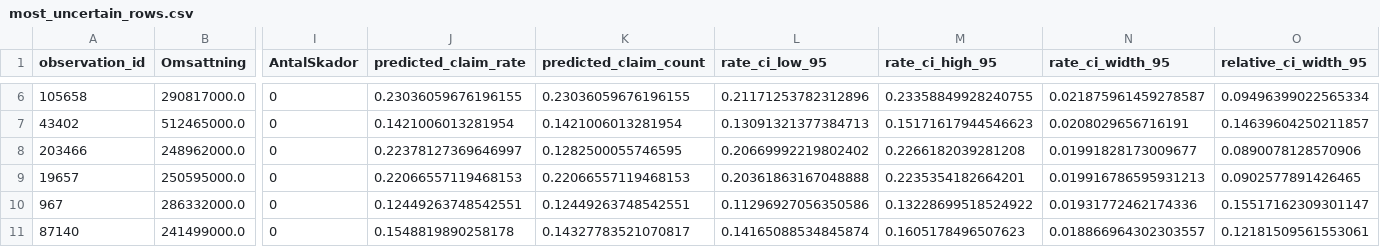
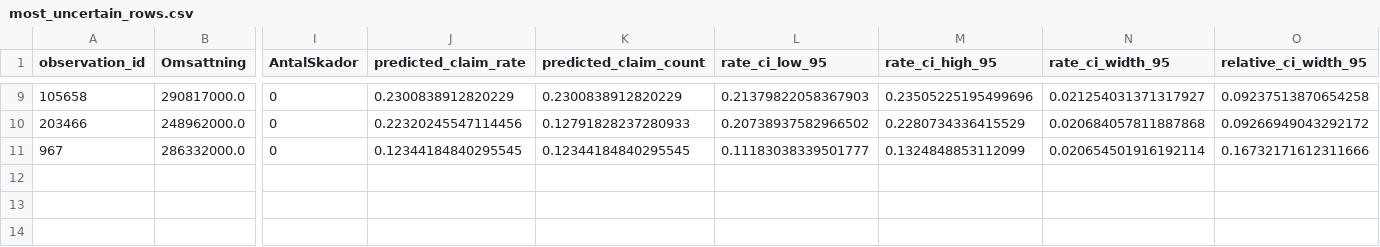
Before and after one commit to Berget1411/risk-analysis, a CSV file: analysis/output/most_uncertain_rows.csv, drawn as a sheet; only a part is shown, gaps mark what is left out; removed rows and columns are numbered as before the commit, all else as after; rows hold the shown columns only; the diff covers the shown part only; the diff names each change by its address in the sheet, - before the commit and + after, or states it on an @@ line.

```diff
--- a/analysis/output/most_uncertain_rows.csv
+++ b/analysis/output/most_uncertain_rows.csv
-J9 (predicted_claim_rate): 0.23036059676196155
+J9 (predicted_claim_rate): 0.2300838912820229
-K9 (predicted_claim_count): 0.23036059676196155
+K9 (predicted_claim_count): 0.2300838912820229
-L9 (rate_ci_low_95): 0.21171253782312896
+L9 (rate_ci_low_95): 0.21379822058367903
-M9 (rate_ci_high_95): 0.23358849928240755
+M9 (rate_ci_high_95): 0.23505225195499696
-N9 (rate_ci_width_95): 0.021875961459278587
+N9 (rate_ci_width_95): 0.021254031371317927
-O9 (relative_ci_width_95): 0.09496399022565334
+O9 (relative_ci_width_95): 0.09237513870654258
-row 7: 43402 | 512465000.0 | 0 | 0.1421006013281954 | 0.1421006013281954 | 0.13091321377384713 | 0.15171617944546623 | 0.0208029656716191 | 0.14639604250211857
-J10 (predicted_claim_rate): 0.22378127369646997
+J10 (predicted_claim_rate): 0.22320245547114456
-K10 (predicted_claim_count): 0.1282500055746595
+K10 (predicted_claim_count): 0.12791828237280933
-L10 (rate_ci_low_95): 0.20669992219802402
+L10 (rate_ci_low_95): 0.20738937582966502
-M10 (rate_ci_high_95): 0.2266182039281208
+M10 (rate_ci_high_95): 0.2280734336415529
-N10 (rate_ci_width_95): 0.01991828173009677
+N10 (rate_ci_width_95): 0.020684057811887868
-O10 (relative_ci_width_95): 0.0890078128570906
+O10 (relative_ci_width_95): 0.09266949043292172
-row 9: 19657 | 250595000.0 | 0 | 0.22066557119468153 | 0.22066557119468153 | 0.20361863167048888 | 0.2235354182664201 | 0.019916786595931213 | 0.0902577891426465
-J11 (predicted_claim_rate): 0.12449263748542551
+J11 (predicted_claim_rate): 0.12344184840295545
-K11 (predicted_claim_count): 0.12449263748542551
+K11 (predicted_claim_count): 0.12344184840295545
-L11 (rate_ci_low_95): 0.11296927056350586
+L11 (rate_ci_low_95): 0.11183038339501777
-M11 (rate_ci_high_95): 0.13228699518524922
+M11 (rate_ci_high_95): 0.1324848853112099
-N11 (rate_ci_width_95): 0.01931772462174336
+N11 (rate_ci_width_95): 0.020654501916192114
-O11 (relative_ci_width_95): 0.15517162309301147
+O11 (relative_ci_width_95): 0.16732171612311666
-row 11: 87140 | 241499000.0 | 0 | 0.1548819890258178 | 0.14327783521070817 | 0.14165088534845874 | 0.1605178496507623 | 0.018866964302303557 | 0.12181509561553061
```
Also changed, not shown: 3 added rows and 24 edited cells elsewhere in this file, analysis/output/least_uncertain_rows.csv, analysis/output/model_comparison.csv, 8 other files.
